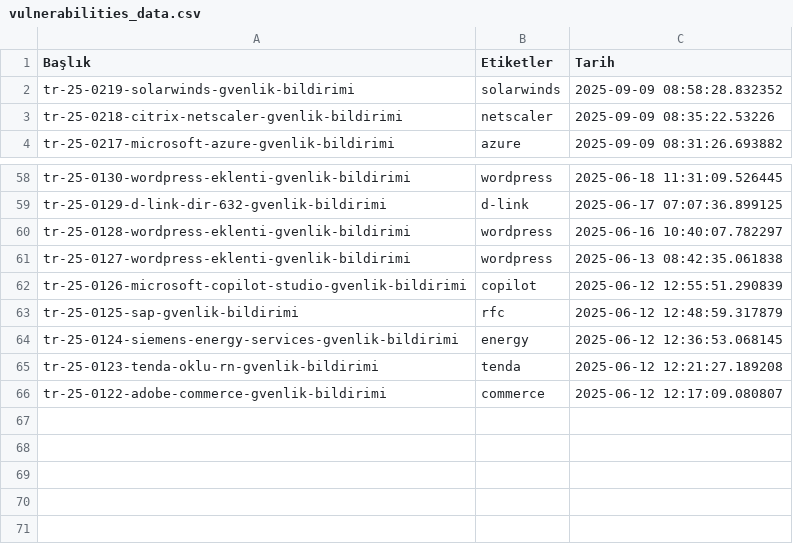
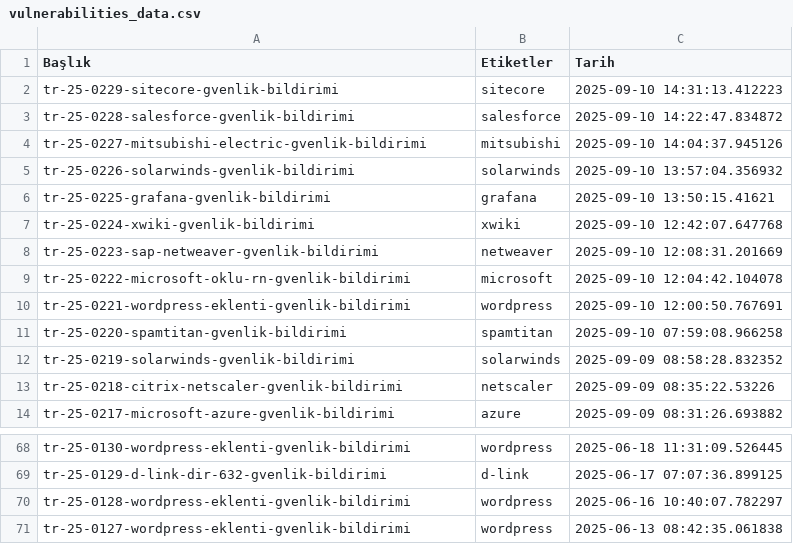
Before and after one commit to emregulerr/usom-zafiyet-panosu, a CSV file: output/vulnerabilities_data.csv, drawn as a sheet; only a part is shown, gaps mark what is left out; removed rows and columns are numbered as before the commit, all else as after; the diff names each change by its address in the sheet, - before the commit and + after, or states it on an @@ line.

```diff
--- a/output/vulnerabilities_data.csv
+++ b/output/vulnerabilities_data.csv
+row 2: tr-25-0229-sitecore-gvenlik-bildirimi | sitecore | 2025-09-10 14:31:13.412223
+row 3: tr-25-0228-salesforce-gvenlik-bildirimi | salesforce | 2025-09-10 14:22:47.834872
+row 4: tr-25-0227-mitsubishi-electric-gvenlik-bildirimi | mitsubishi | 2025-09-10 14:04:37.945126
+row 5: tr-25-0226-solarwinds-gvenlik-bildirimi | solarwinds | 2025-09-10 13:57:04.356932
+row 6: tr-25-0225-grafana-gvenlik-bildirimi | grafana | 2025-09-10 13:50:15.41621
+row 7: tr-25-0224-xwiki-gvenlik-bildirimi | xwiki | 2025-09-10 12:42:07.647768
+row 8: tr-25-0223-sap-netweaver-gvenlik-bildirimi | netweaver | 2025-09-10 12:08:31.201669
+row 9: tr-25-0222-microsoft-oklu-rn-gvenlik-bildirimi | microsoft | 2025-09-10 12:04:42.104078
+row 10: tr-25-0221-wordpress-eklenti-gvenlik-bildirimi | wordpress | 2025-09-10 12:00:50.767691
+row 11: tr-25-0220-spamtitan-gvenlik-bildirimi | spamtitan | 2025-09-10 07:59:08.966258
-row 62: tr-25-0126-microsoft-copilot-studio-gvenlik-bildirimi | copilot | 2025-06-12 12:55:51.290839
-row 63: tr-25-0125-sap-gvenlik-bildirimi | rfc | 2025-06-12 12:48:59.317879
-row 64: tr-25-0124-siemens-energy-services-gvenlik-bildirimi | energy | 2025-06-12 12:36:53.068145
-row 65: tr-25-0123-tenda-oklu-rn-gvenlik-bildirimi | tenda | 2025-06-12 12:21:27.189208
-row 66: tr-25-0122-adobe-commerce-gvenlik-bildirimi | commerce | 2025-06-12 12:17:09.080807
```
Also changed, not shown: 3 other files.
